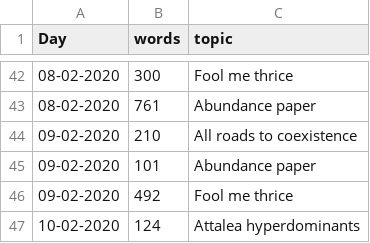
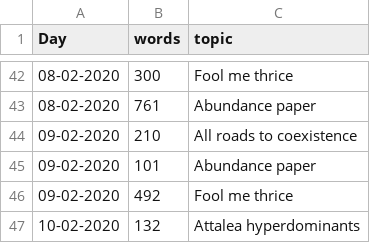
Before and after one commit to MarcoDVisser/ESWP, a CSV file: StreakWeeklyWords.csv, drawn as a sheet; only a part is shown, gaps mark what is left out.

Commit message:
update

```diff
--- a/StreakWeeklyWords.csv
+++ b/StreakWeeklyWords.csv
@@ -46,2 +46,2 @@ Day,words,topic
 09-02-2020,492,Fool me thrice
-10-02-2020,124,Attalea hyperdominants
+10-02-2020,132,Attalea hyperdominants
```
